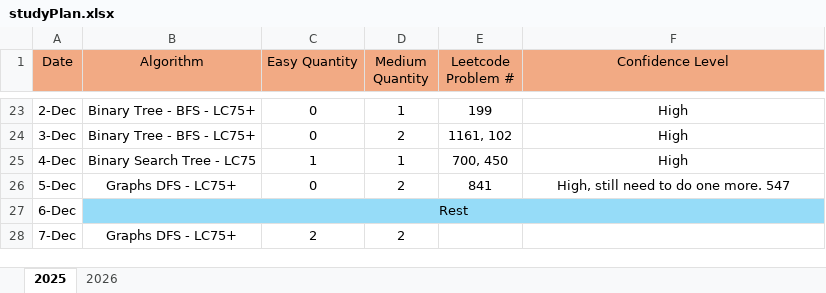
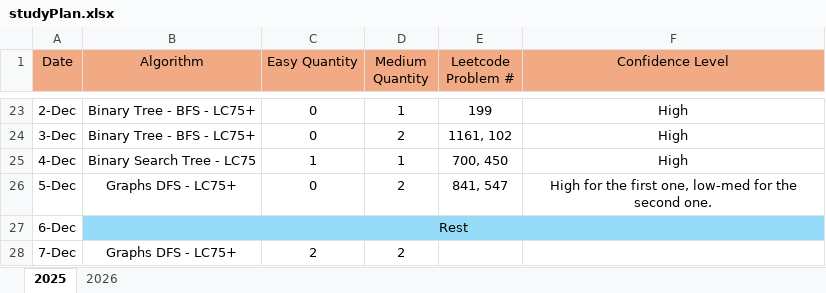
Before and after one commit to LCXCRunner/Leetcode_Python, an Excel workbook: studyPlan.xlsx, sheet 2025, drawn as a sheet; only a part is shown, gaps mark what is left out; values as stored, in another font and other column widths than the file's, no borders; the diff names each change by its address in the sheet, - before the commit and + after, or states it on an @@ line.

Commit message:
completed 547, need to do some reading on DFS in graphs.

```diff
--- a/studyPlan.xlsx (sheet 2025)
+++ b/studyPlan.xlsx (sheet 2025)
-E26 (Leetcode Problem #): 841
+E26 (Leetcode Problem #): 841, 547
-F26 (Confidence Level): High, still need to do one more. 547
+F26 (Confidence Level): High for the first one, low-med for the second one.
```
Also changed, not shown: 1 other file.
